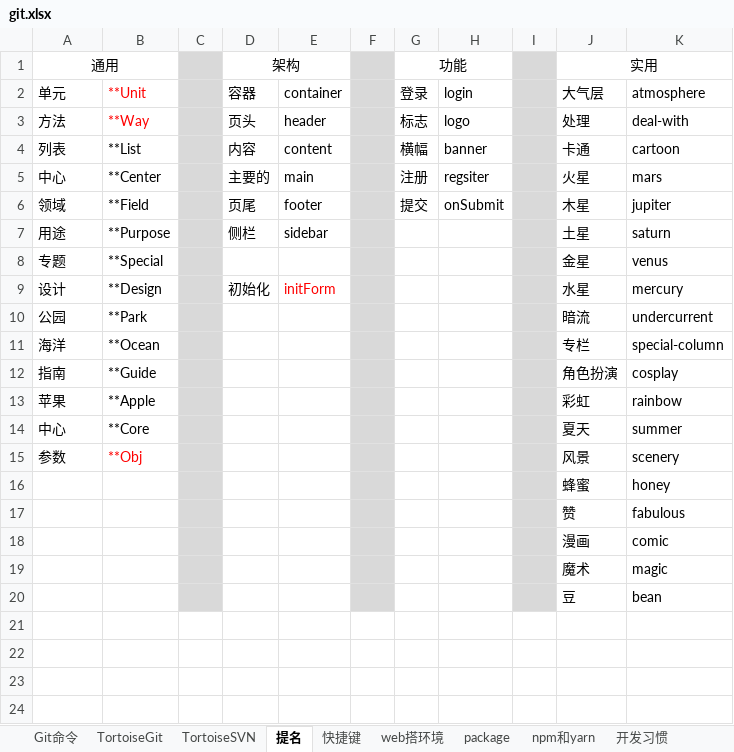
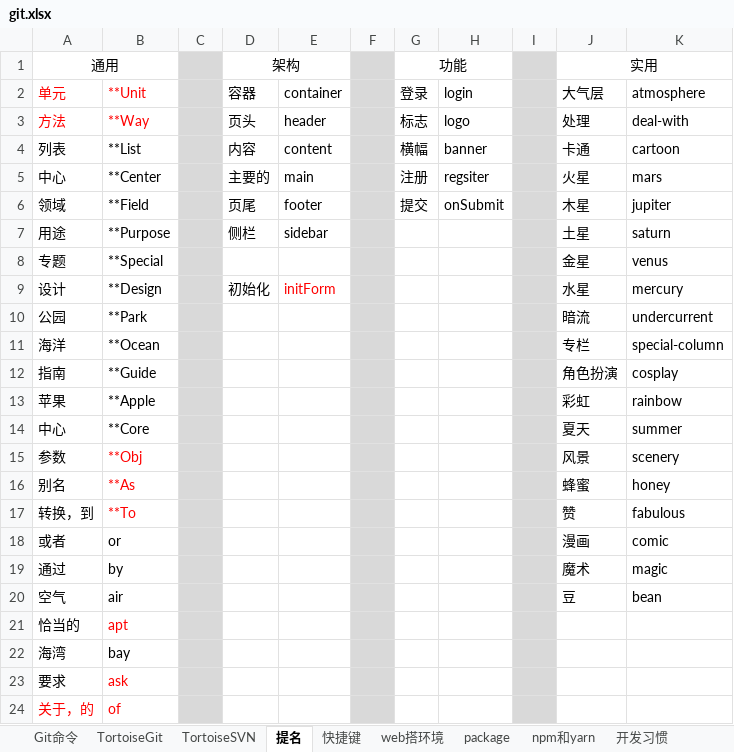
Before and after one commit to sunsetFog/record, an Excel workbook: website/git.xlsx, sheet 提名, drawn as a sheet; values as stored, in another font and other column widths than the file's, no borders; the diff names each change by its address in the sheet, - before the commit and + after, or states it on an @@ line.

```diff
--- a/website/git.xlsx (sheet 提名)
+++ b/website/git.xlsx (sheet 提名)
-A2:A3 text colour: black
+A2:A3 text colour: #FF0000
-A16 (通用): (empty)
+A16 (通用): 别名
-B16: (empty)
+B16: **As
-A17 (通用): (empty)
+A17 (通用): 转换，到
-B17: (empty)
+B17: **To
-A18 (通用): (empty)
+A18 (通用): 或者
-B18: (empty)
+B18: or
-A19 (通用): (empty)
+A19 (通用): 通过
-B19: (empty)
+B19: by
-A20 (通用): (empty)
+A20 (通用): 空气
-B20: (empty)
+B20: air
+row 21: 恰当的 | apt
+row 22: 海湾 | bay
+row 23: 要求 | ask
+row 24: 关于，的 | of
```
Also changed, not shown: sheet 开发习惯, other sheet tabs, java/java.xlsx, java/mysql.xlsx, 3 other files.
